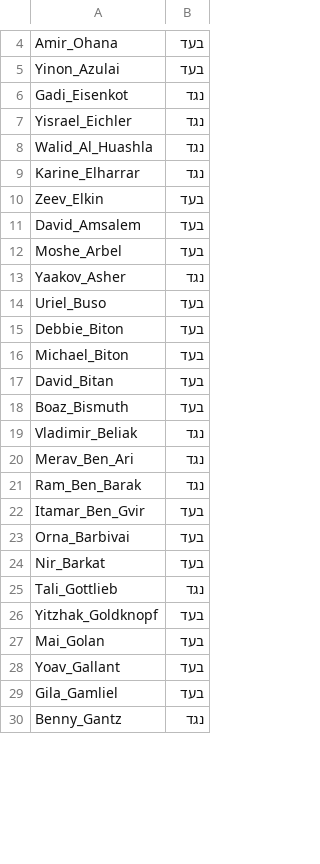
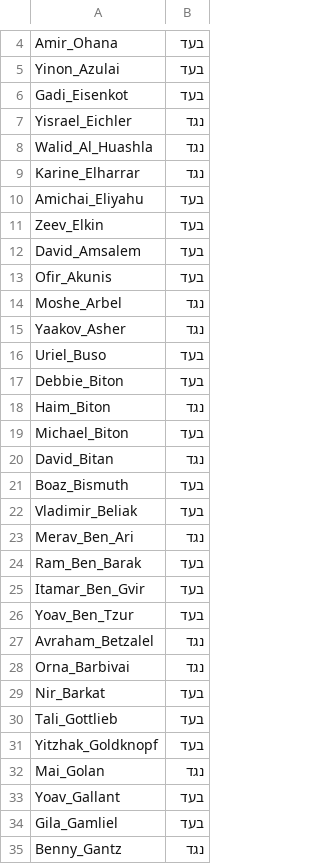
Before and after one commit to RonBeiden/Characterizing-Parliament-Members-using-LLM, a CSV file: eval/laws/חוק לתיקון פקודת המשטרה (מס' 37)_res.csv (was eval/laws/חוק לתיקון פקודת המשטרה (מס' 37)_bot.csv), drawn as a sheet; only a part is shown, gaps mark what is left out; the diff covers the shown part only.

Commit message:
run eval full kns on first law

```diff
--- a/eval/laws/חוק לתיקון פקודת המשטרה (מס' 37)_bot.csv
+++ b/eval/laws/חוק לתיקון פקודת המשטרה (מס' 37)_res.csv
@@ -5,3 +5,3 @@ Amir_Ohana,בעד
 Yinon_Azulai,בעד
-Gadi_Eisenkot,נגד
+Gadi_Eisenkot,בעד
 Yisrael_Eichler,נגד
@@ -9,5 +9,7 @@ Walid_Al_Huashla,נגד
 Karine_Elharrar,נגד
+Amichai_Eliyahu,בעד
 Zeev_Elkin,בעד
 David_Amsalem,בעד
-Moshe_Arbel,בעד
+Ofir_Akunis,בעד
+Moshe_Arbel,נגד
 Yaakov_Asher,נגד
@@ -15,14 +17,17 @@ Uriel_Buso,בעד
 Debbie_Biton,בעד
+Haim_Biton,נגד
 Michael_Biton,בעד
-David_Bitan,בעד
+David_Bitan,נגד
 Boaz_Bismuth,בעד
-Vladimir_Beliak,נגד
+Vladimir_Beliak,בעד
 Merav_Ben_Ari,נגד
-Ram_Ben_Barak,נגד
+Ram_Ben_Barak,בעד
 Itamar_Ben_Gvir,בעד
-Orna_Barbivai,בעד
+Yoav_Ben_Tzur,בעד
+Avraham_Betzalel,נגד
+Orna_Barbivai,נגד
 Nir_Barkat,בעד
-Tali_Gottlieb,נגד
+Tali_Gottlieb,בעד
 Yitzhak_Goldknopf,בעד
-Mai_Golan,בעד
+Mai_Golan,נגד
 Yoav_Gallant,בעד
```
Also changed, not shown: 4 added rows and 27 edited cells elsewhere in this file, 3 other files.
